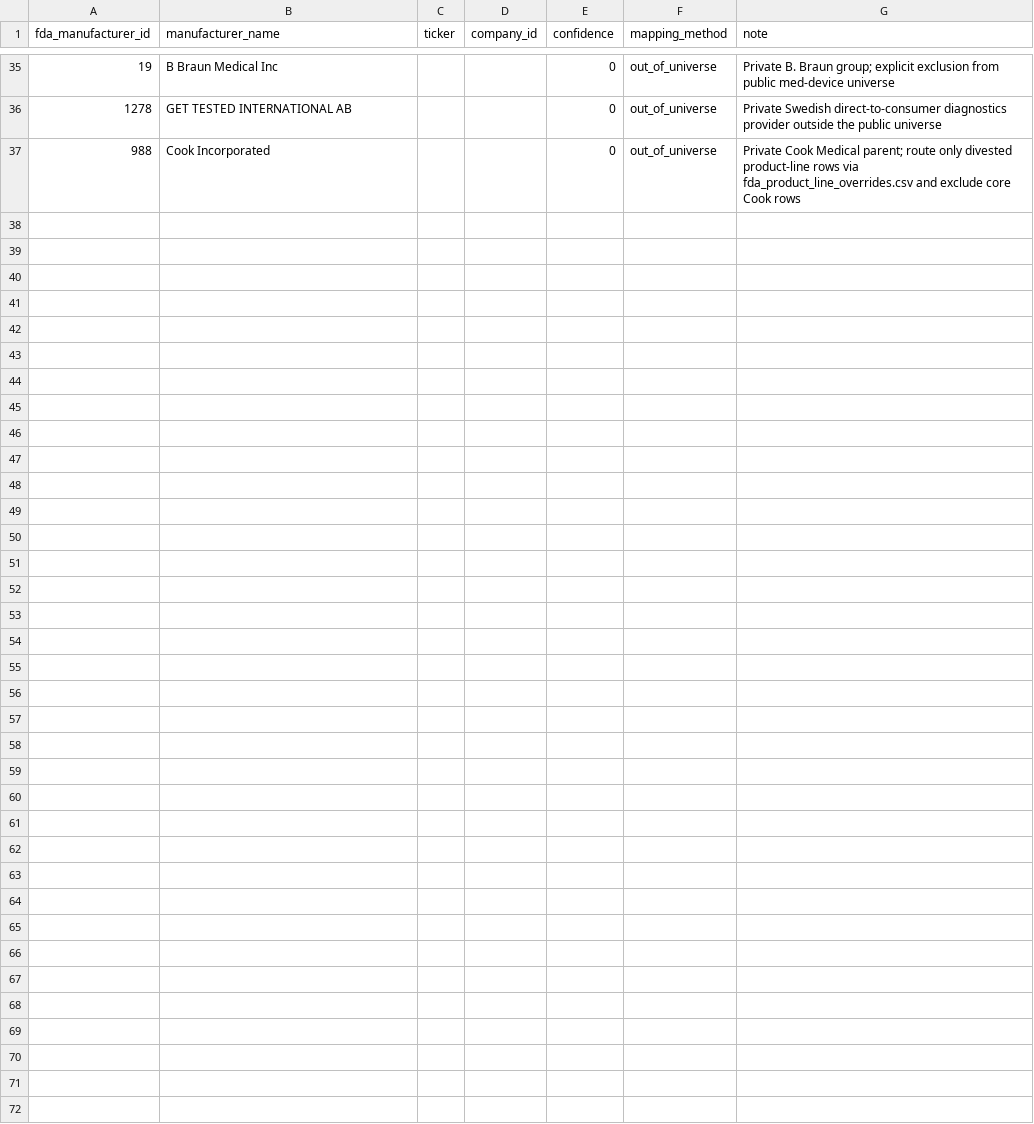
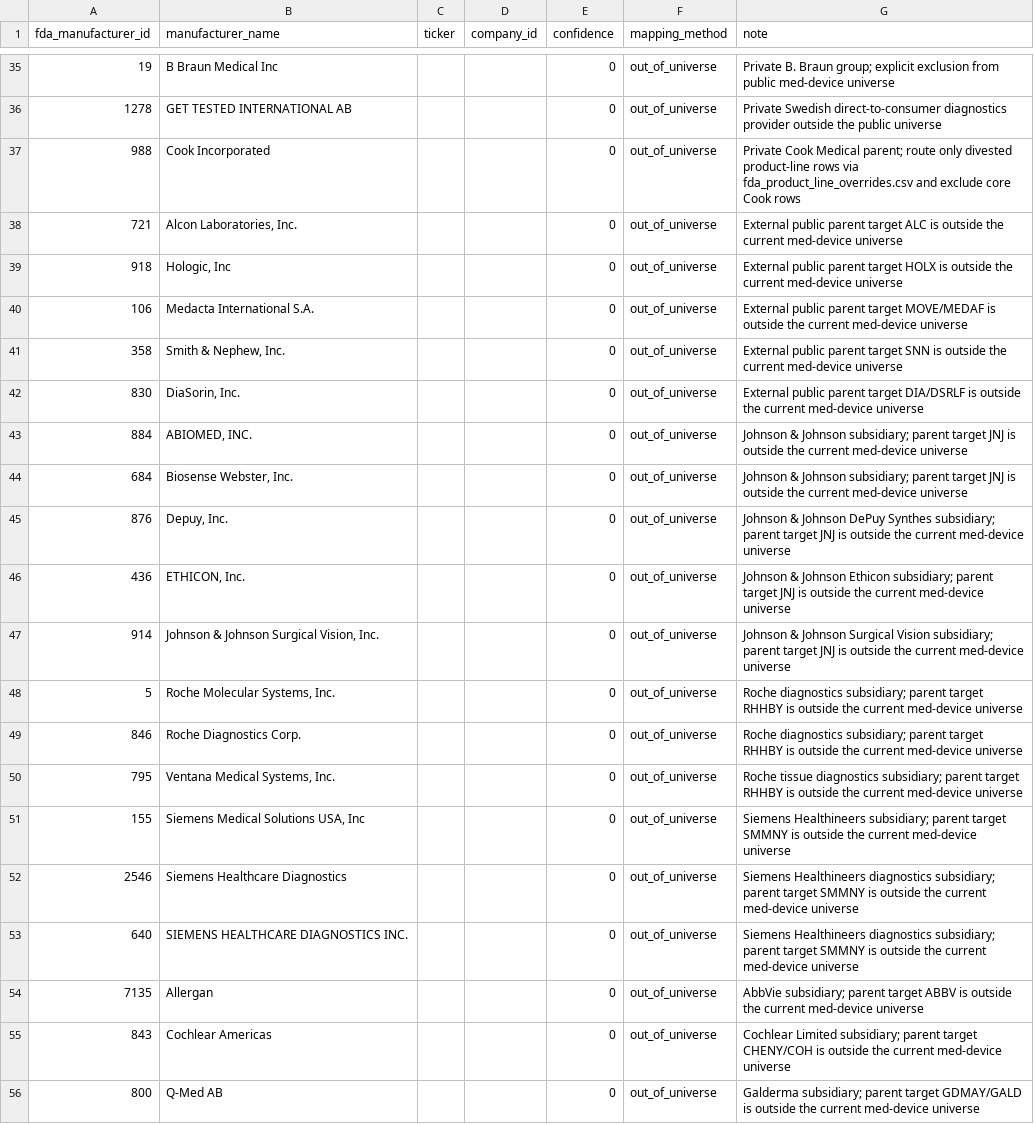
Before and after one commit to JLMPNEW/Staging_Scalper_System, a CSV file: med_devices/data/fda_manufacturer_overrides.csv, drawn as a sheet; only a part is shown, gaps mark what is left out; the diff covers the shown part only; the diff names each change by its address in the sheet, - before the commit and + after, or states it on an @@ line.

```diff
--- a/med_devices/data/fda_manufacturer_overrides.csv
+++ b/med_devices/data/fda_manufacturer_overrides.csv
+row 38: 721 | Alcon Laboratories, Inc. |  |  | 0 | out_of_universe | External public parent target ALC is outside the current med-device universe
+row 39: 918 | Hologic, Inc |  |  | 0 | out_of_universe | External public parent target HOLX is outside the current med-device universe
+row 40: 106 | Medacta International S.A. |  |  | 0 | out_of_universe | External public parent target MOVE/MEDAF is outside the current med-device universe
+row 41: 358 | Smith & Nephew, Inc. |  |  | 0 | out_of_universe | External public parent target SNN is outside the current med-device universe
+row 42: 830 | DiaSorin, Inc. |  |  | 0 | out_of_universe | External public parent target DIA/DSRLF is outside the current med-device universe
+row 43: 884 | ABIOMED, INC. |  |  | 0 | out_of_universe | Johnson & Johnson subsidiary; parent target JNJ is outside the current med-device universe
+row 44: 684 | Biosense Webster, Inc. |  |  | 0 | out_of_universe | Johnson & Johnson subsidiary; parent target JNJ is outside the current med-device universe
+row 45: 876 | Depuy, Inc. |  |  | 0 | out_of_universe | Johnson & Johnson DePuy Synthes subsidiary; parent target JNJ is outside the current med-device universe
+row 46: 436 | ETHICON, Inc. |  |  | 0 | out_of_universe | Johnson & Johnson Ethicon subsidiary; parent target JNJ is outside the current med-device universe
+row 47: 914 | Johnson & Johnson Surgical Vision, Inc. |  |  | 0 | out_of_universe | Johnson & Johnson Surgical Vision subsidiary; parent target JNJ is outside the current med-device universe
+row 48: 5 | Roche Molecular Systems, Inc. |  |  | 0 | out_of_universe | Roche diagnostics subsidiary; parent target RHHBY is outside the current med-device universe
+row 49: 846 | Roche Diagnostics Corp. |  |  | 0 | out_of_universe | Roche diagnostics subsidiary; parent target RHHBY is outside the current med-device universe
+row 50: 795 | Ventana Medical Systems, Inc. |  |  | 0 | out_of_universe | Roche tissue diagnostics subsidiary; parent target RHHBY is outside the current med-device universe
+row 51: 155 | Siemens Medical Solutions USA, Inc |  |  | 0 | out_of_universe | Siemens Healthineers subsidiary; parent target SMMNY is outside the current med-device universe
+row 52: 2546 | Siemens Healthcare Diagnostics |  |  | 0 | out_of_universe | Siemens Healthineers diagnostics subsidiary; parent target SMMNY is outside the current med-device universe
+row 53: 640 | SIEMENS HEALTHCARE DIAGNOSTICS INC. |  |  | 0 | out_of_universe | Siemens Healthineers diagnostics subsidiary; parent target SMMNY is outside the current med-device universe
+row 54: 7135 | Allergan |  |  | 0 | out_of_universe | AbbVie subsidiary; parent target ABBV is outside the current med-device universe
+row 55: 843 | Cochlear Americas |  |  | 0 | out_of_universe | Cochlear Limited subsidiary; parent target CHENY/COH is outside the current med-device universe
+row 56: 800 | Q-Med AB |  |  | 0 | out_of_universe | Galderma subsidiary; parent target GDMAY/GALD is outside the current med-device universe
```
Also changed, not shown: 14 added rows elsewhere in this file, 33 other files.
